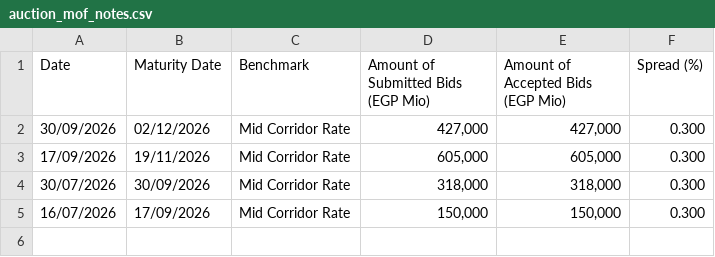
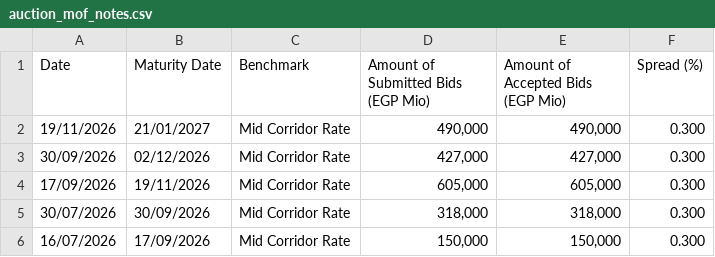
Before and after one commit to mogh0neim/egypt-macro, a CSV file: data/clean/records/auction_mof_notes.csv, drawn as a sheet.

```diff
--- a/data/clean/records/auction_mof_notes.csv
+++ b/data/clean/records/auction_mof_notes.csv
@@ -1,2 +1,3 @@
 Date,Maturity Date,Benchmark,Amount of Submitted Bids (EGP Mio),Amount of Accepted Bids (EGP Mio),Spread (%)
+19/11/2026,21/01/2027,Mid Corridor Rate,"490,000","490,000",0.300
 30/09/2026,02/12/2026,Mid Corridor Rate,"427,000","427,000",0.300
```
Also changed, not shown: 5 other files.
